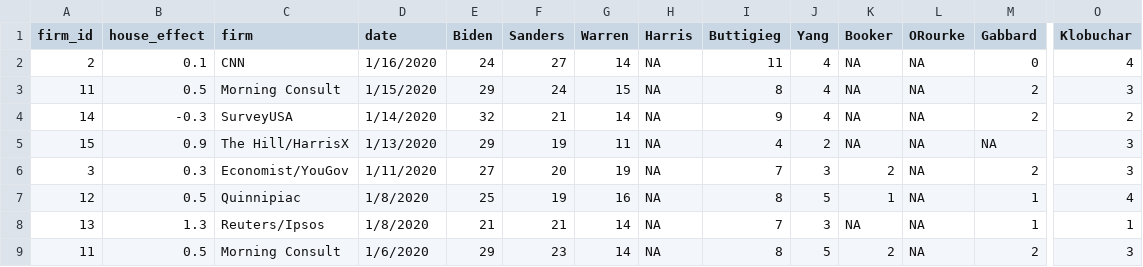
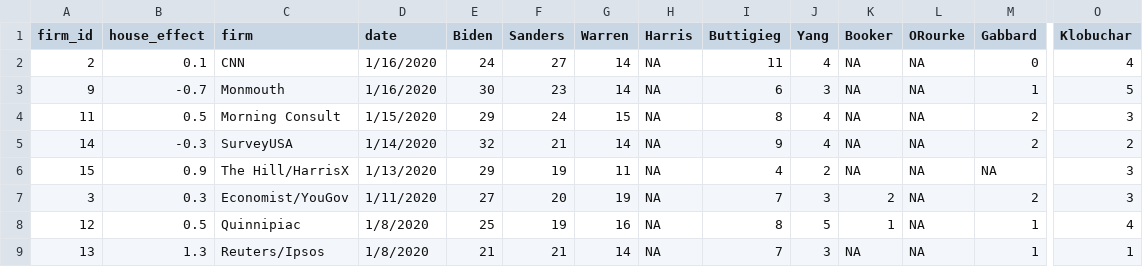
Before and after one commit to McCartneyAC/average_of_polls, a CSV file: rcp3.csv, drawn as a sheet; only a part is shown, gaps mark what is left out; the shorter side is filled out with more unchanged rows; rows hold the shown columns only; the diff names each change by its address in the sheet, - before the commit and + after, or states it on an @@ line.

Commit message:
Add files via upload

```diff
--- a/rcp3.csv
+++ b/rcp3.csv
+row 3: 9 | -0.7 | Monmouth | 1/16/2020 | 30 | 23 | 14 | NA | 6 | 3 | NA | NA | 1 | 5
```
